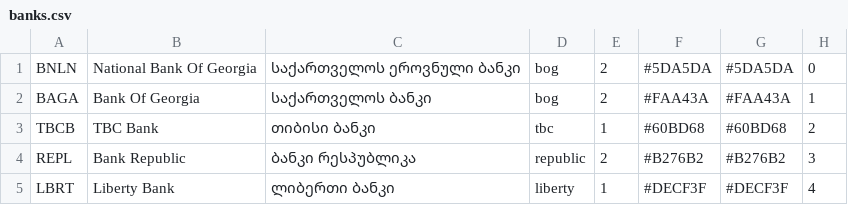
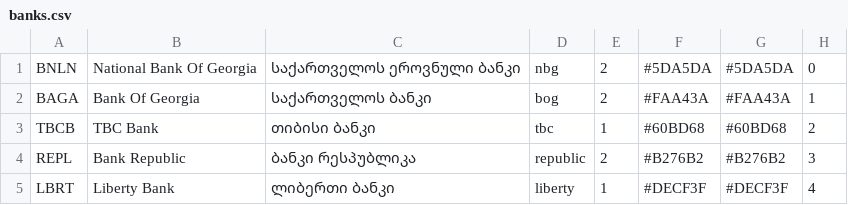
Before and after one commit to JumpStartGeorgia/xrates, a CSV file: datafiles/info/banks.csv, drawn as a sheet.

```diff
--- a/datafiles/info/banks.csv
+++ b/datafiles/info/banks.csv
@@ -1,2 +1,2 @@
-BNLN,National Bank Of Georgia,საქართველოს ეროვნული ბანკი,bog,2,#5DA5DA,#5DA5DA,0
+BNLN,National Bank Of Georgia,საქართველოს ეროვნული ბანკი,nbg,2,#5DA5DA,#5DA5DA,0
 BAGA,Bank Of Georgia,საქართველოს ბანკი,bog,2,#FAA43A,#FAA43A,1
```
Also changed, not shown: 2 other files.
